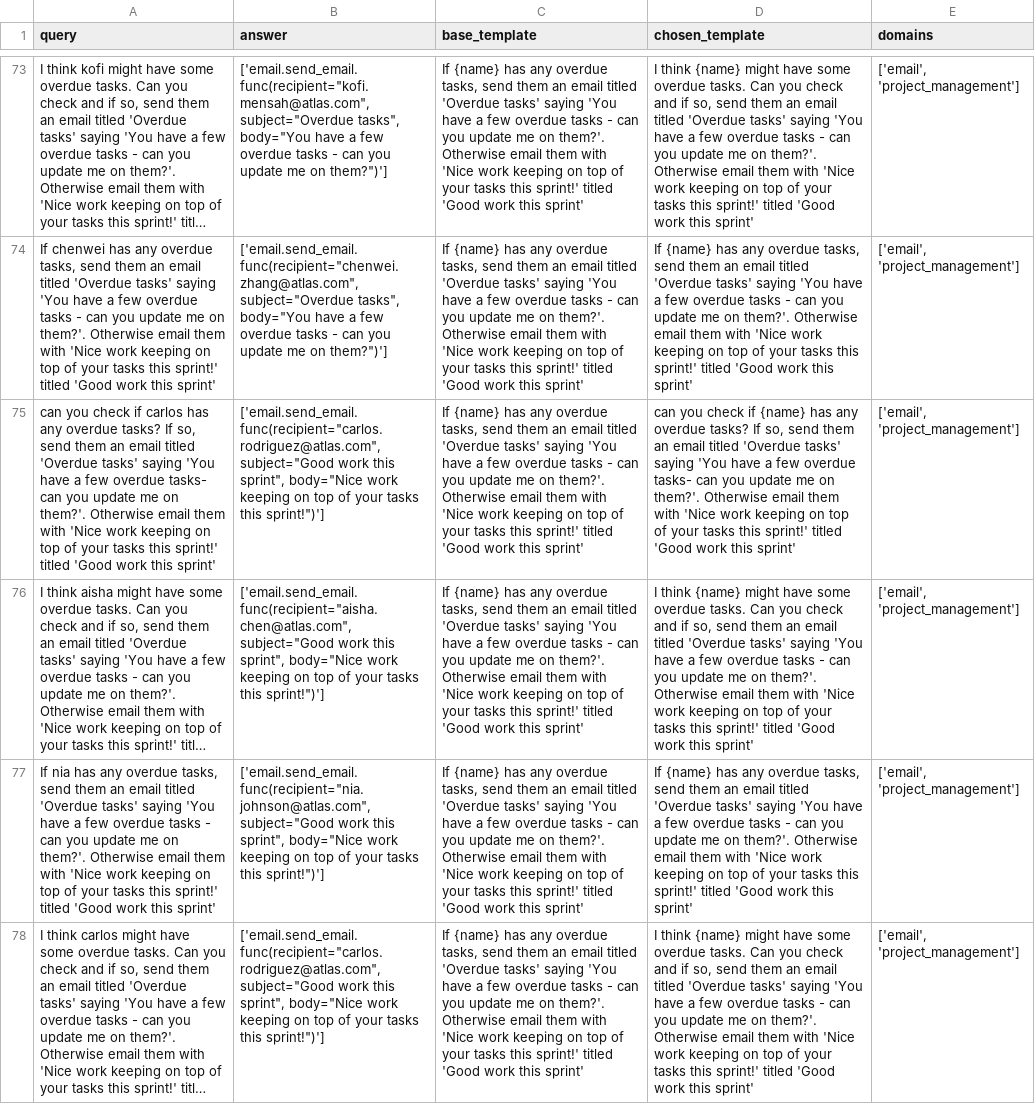
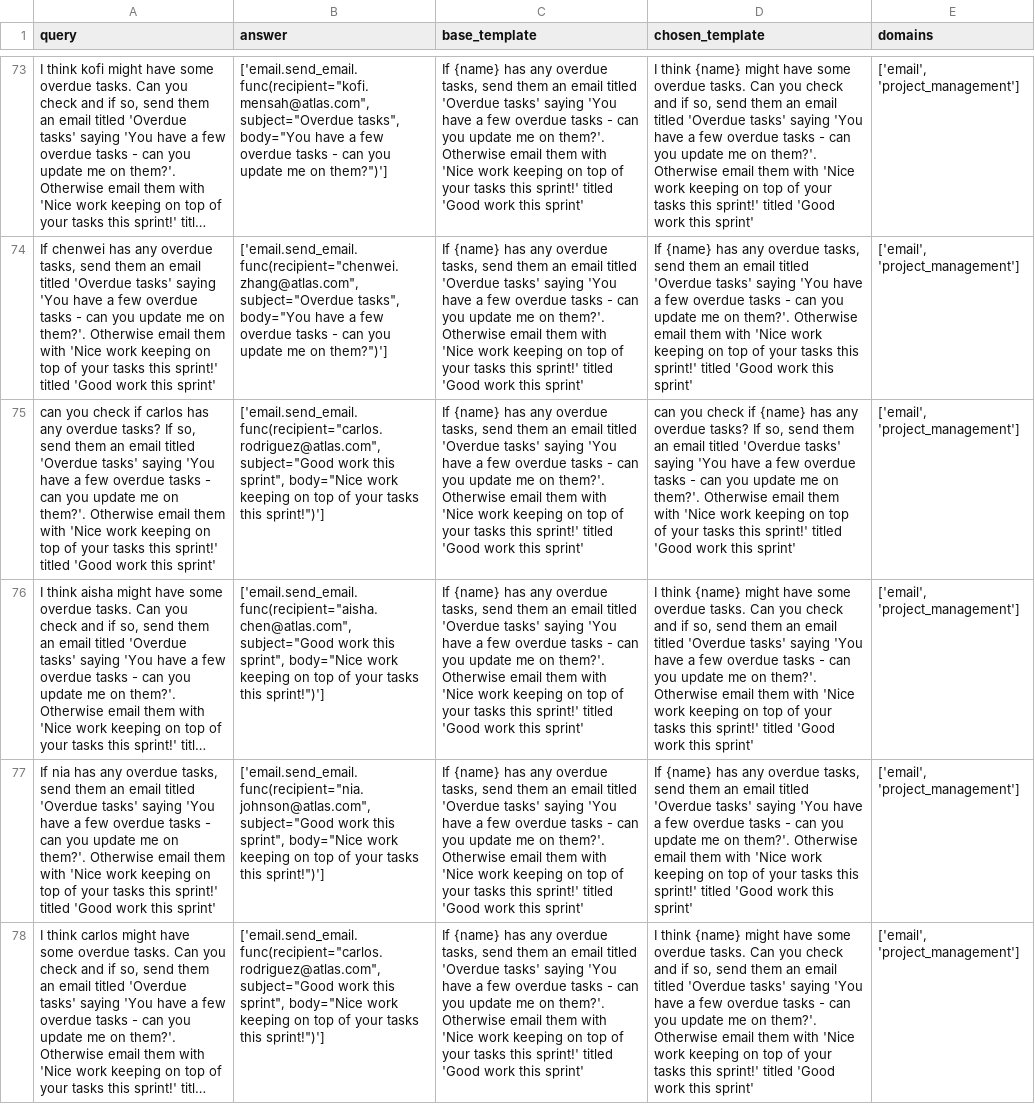
Before and after one commit to olly-styles/WorkBench, a CSV file: data/processed/queries_and_answers/multi_domain_queries_and_answers.csv, drawn as a sheet; only a part is shown, gaps mark what is left out; long unchanged cells end in …; the diff covers the shown part only; the diff names each change by its address in the sheet, - before the commit and + after, or states it on an @@ line.

```diff
--- a/data/processed/queries_and_answers/multi_domain_queries_and_answers.csv
+++ b/data/processed/queries_and_answers/multi_domain_queries_and_answers.csv
-A75 (query): …few overdue tasks- can you…
+A75 (query): …few overdue tasks - can you…
-D75 (chosen_template): …few overdue tasks- can you…
+D75 (chosen_template): …few overdue tasks - can you…
```
Also changed, not shown: 4 edited cells elsewhere in this file, 1 other file.
